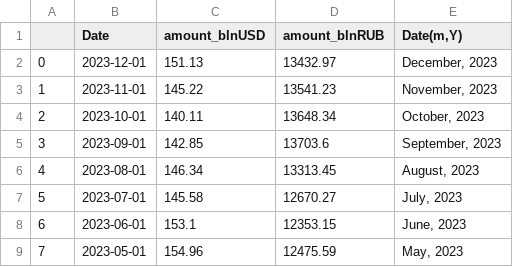
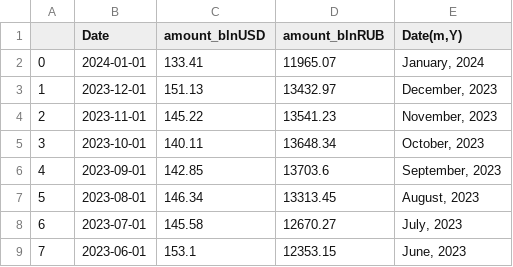
Before and after one commit to winterForestStump/RNWF, a CSV file: data/rnwf.csv, drawn as a sheet; only a part is shown; the shorter side is filled out with more unchanged rows; addresses are those after the commit; the diff names each change by its address in the sheet, - before the commit and + after, or states it on an @@ line.

Commit message:
changes January

```diff
--- a/data/rnwf.csv
+++ b/data/rnwf.csv
+row 2: 0 | 2024-01-01 | 133.41 | 11965.07 | January, 2024
@@ column A renumbered from row 3 down @@
```
Also changed, not shown: 1 other file.
